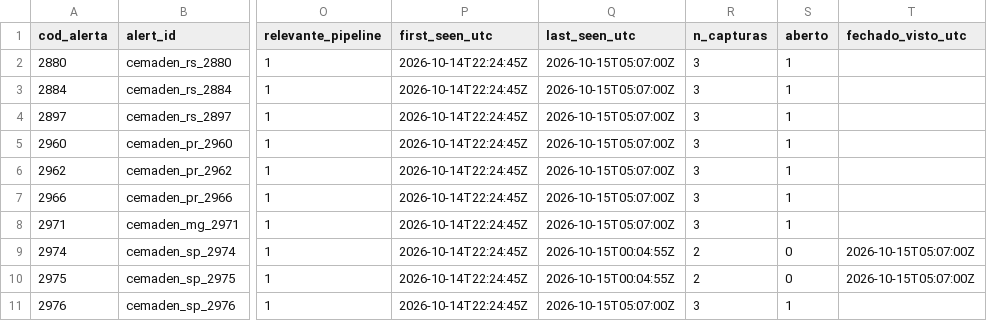
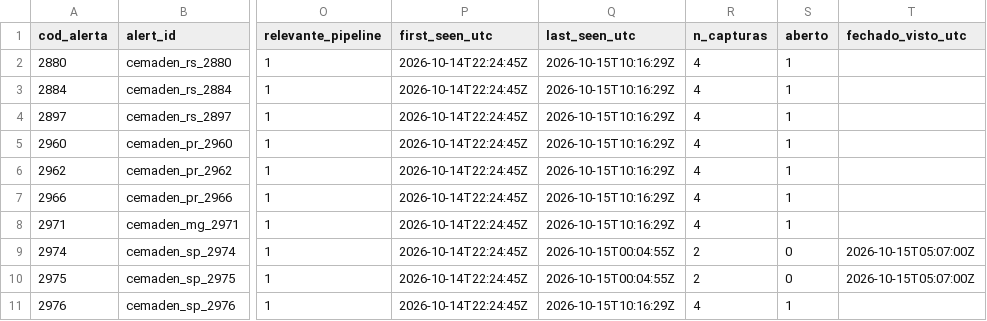
Before and after one commit to alvarocoutinho/crisis-dashboard, a CSV file: data/cemaden/alertas_observados.csv, drawn as a sheet; only a part is shown, gaps mark what is left out; the diff names each change by its address in the sheet, - before the commit and + after, or states it on an @@ line.

```diff
--- a/data/cemaden/alertas_observados.csv
+++ b/data/cemaden/alertas_observados.csv
-Q2:Q8 (last_seen_utc): 2026-10-15T05:07:00Z
+Q2:Q8 (last_seen_utc): 2026-10-15T10:16:29Z
-R2:R8 (n_capturas): 3
+R2:R8 (n_capturas): 4
-Q11 (last_seen_utc): 2026-10-15T05:07:00Z
+Q11 (last_seen_utc): 2026-10-15T10:16:29Z
-R11 (n_capturas): 3
+R11 (n_capturas): 4
```
Also changed, not shown: data/cemaden/capturas.csv.
